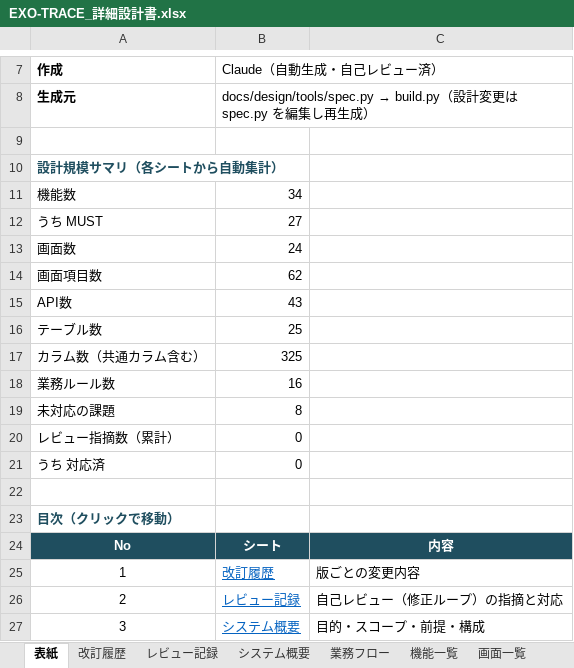
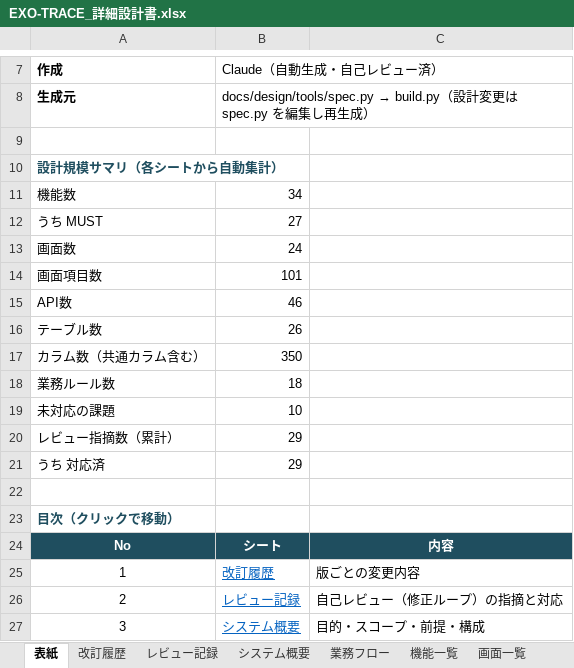
Before and after one commit to minami10870007-tech/exo-trace2, an Excel workbook: docs/design/EXO-TRACE_詳細設計書.xlsx, sheet 表紙, drawn as a sheet; only a part is shown, gaps mark what is left out; values as stored, in another font and other column widths than the file's, no borders; the diff names each change by its address in the sheet, - before the commit and + after, or states it on an @@ line.

```diff
--- a/docs/design/EXO-TRACE_詳細設計書.xlsx (sheet 表紙)
+++ b/docs/design/EXO-TRACE_詳細設計書.xlsx (sheet 表紙)
-B14: 62
+B14: 101
-B15: 43
+B15: 46
-B16: 25
+B16: 26
-B17: 325
+B17: 350
-B18: 16
+B18: 18
-B19: 8
+B19: 10
-B20:B21: 0
+B20:B21: 29
```
Also changed, not shown: sheet 画面項目定義, sheet 項目定義, sheet レビュー記録, sheet 処理詳細, sheet DDL, sheet 状態遷移, 14 more sheets, formulas that keep their value, 4 other files.
